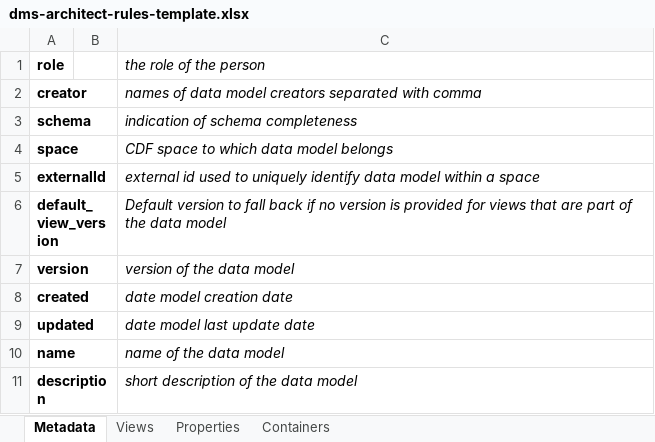
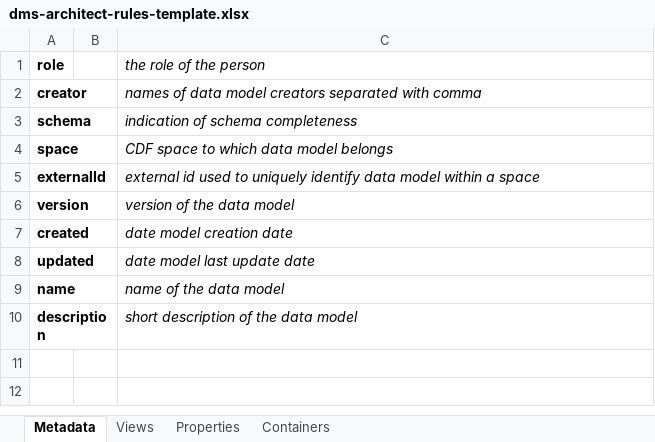
Before and after one commit to cognitedata/neat, an Excel workbook: docs/artifacts/rules/dms-architect-rules-template.xlsx, sheet Metadata, drawn as a sheet; values as stored, in another font and other column widths than the file's, no borders; the diff names each change by its address in the sheet, - before the commit and + after, or states it on an @@ line.

```diff
--- a/docs/artifacts/rules/dms-architect-rules-template.xlsx (sheet Metadata)
+++ b/docs/artifacts/rules/dms-architect-rules-template.xlsx (sheet Metadata)
-row 6: default_view_version |  | Default version to fall back if no version is provided for views that are part of the data model
```
Also changed, not shown: docs/artifacts/rules/cdf-dms-architect-alice.xlsx, docs/artifacts/rules/dms-analytics-olav.xlsx.
